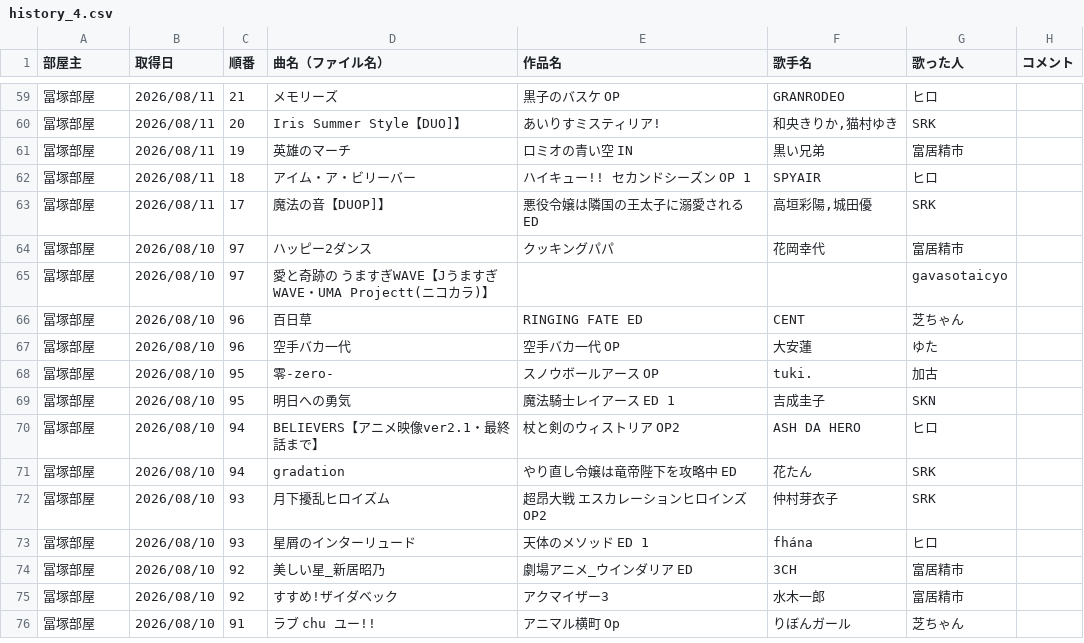
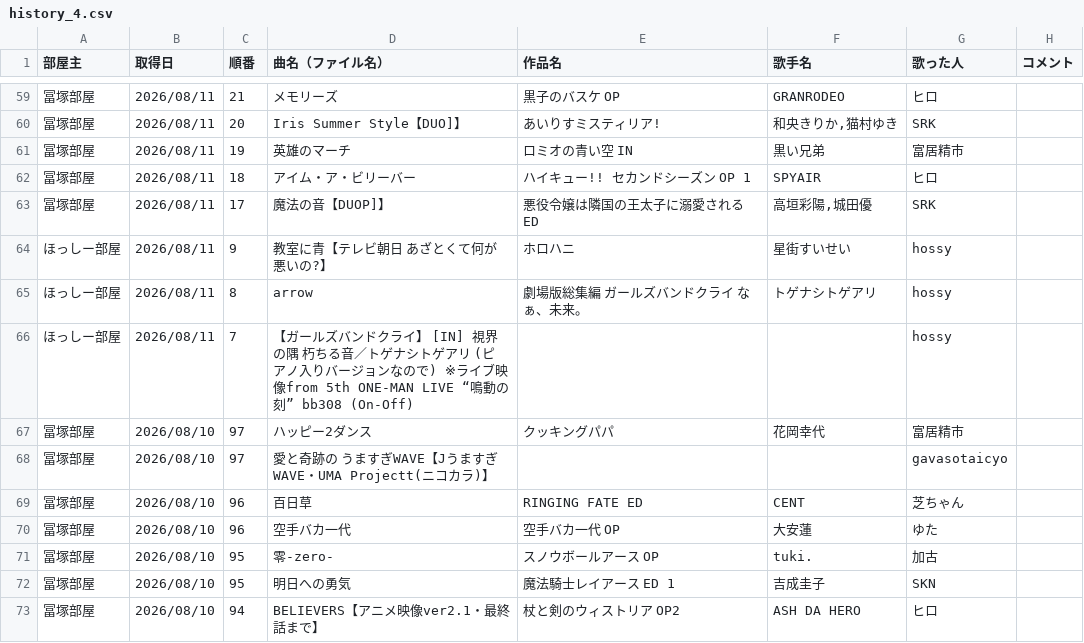
Before and after one commit to hachi515/karaoke_setlist, a CSV file: history_4.csv, drawn as a sheet; only a part is shown, gaps mark what is left out; the shorter side is filled out with more unchanged rows.

```diff
--- a/history_4.csv
+++ b/history_4.csv
@@ -63,2 +63,5 @@
 冨塚部屋,2026/08/11,17,魔法の音【DUOP]】,悪役令嬢は隣国の王太子に溺愛される ED,"高垣彩陽,城田優",SRK,
+ほっしー部屋,2026/08/11,9,教室に青【テレビ朝日 あざとくて何が悪いの?】,ホロハニ,星街すいせい,hossy,
+ほっしー部屋,2026/08/11,8,arrow,劇場版総集編 ガールズバンドクライ なぁ、未来。,トゲナシトゲアリ,hossy,
+ほっしー部屋,2026/08/11,7,【ガールズバンドクライ】 [IN] 視界の隅　朽ちる音／トゲナシトゲアリ (ピアノ入りバージョンなので)　※ライブ映像from 5th ONE-MAN LIVE “鳴動の刻” bb308 (On-Off),,,hossy,
 冨塚部屋,2026/08/10,97,ハッピー2ダンス,クッキングパパ,花岡幸代,富居精市,
```
Also changed, not shown: 3 other files.
